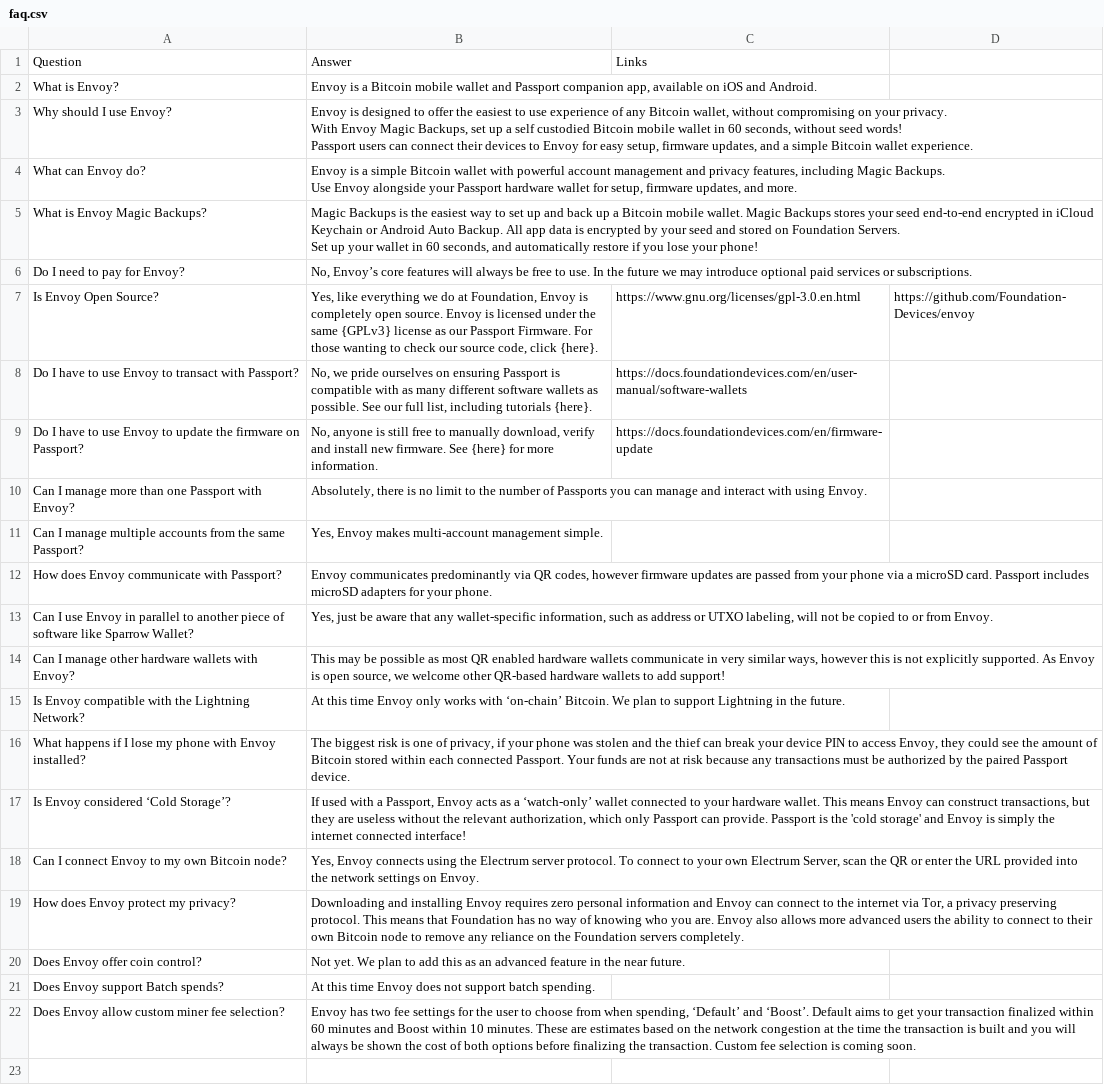
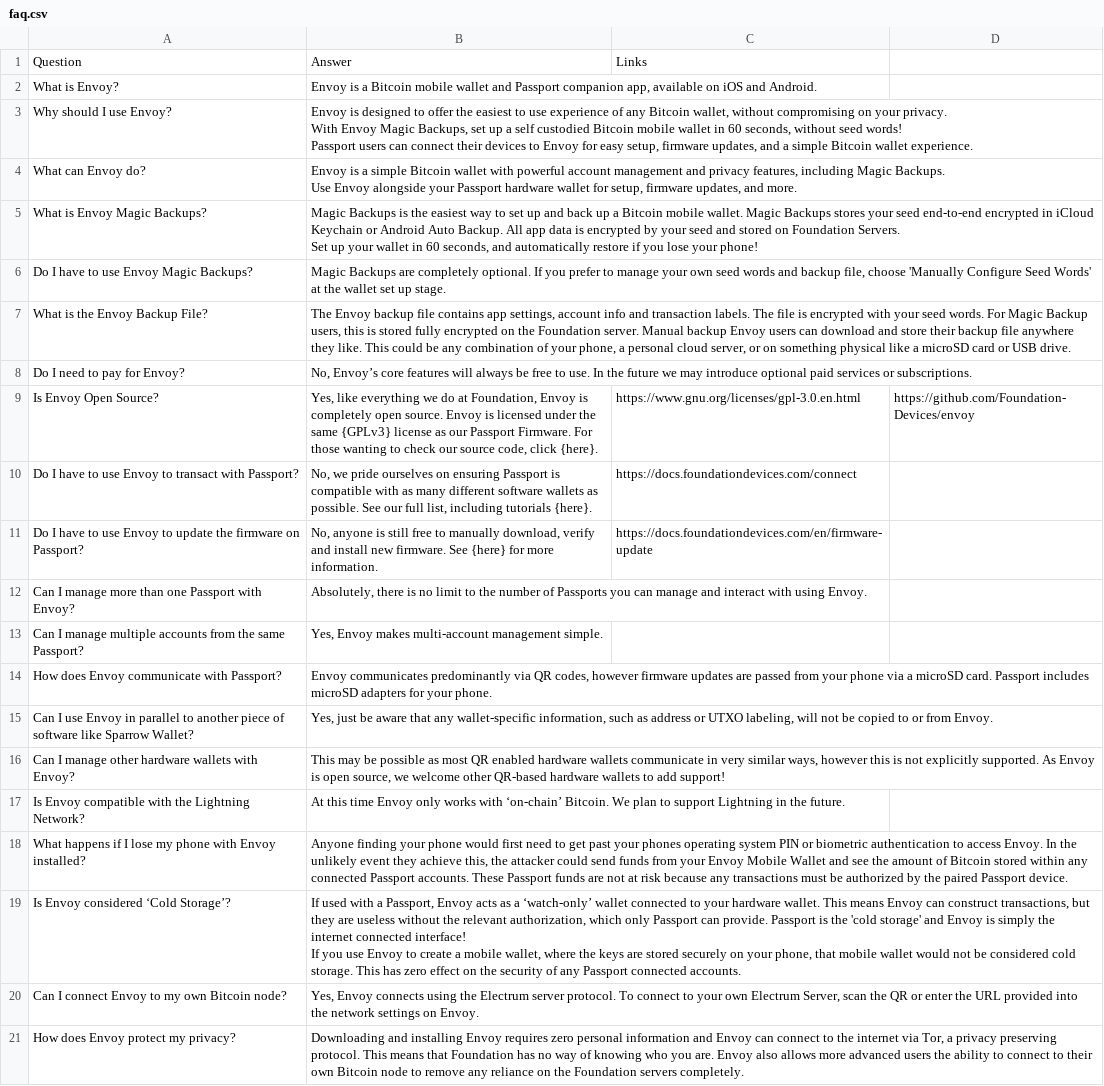
Before and after one commit to Foundation-Devices/envoy, a CSV file: assets/faq.csv, drawn as a sheet; only a part is shown; the shorter side is filled out with more unchanged rows; addresses are those after the commit; ↵ is a line break in a cell; the diff names each change by its address in the sheet, - before the commit and + after, or states it on an @@ line.

Commit message:
Update FAQ

```diff
--- a/assets/faq.csv
+++ b/assets/faq.csv
+row 6: Do I have to use Envoy Magic Backups? | Magic Backups are completely optional. If you prefer to manage your own seed words and backup file, choose 'Manually Configure Seed Words' at the wallet set up stage.
+row 7: What is the Envoy Backup File? | The Envoy backup file contains app settings, account info and transaction labels. The file is encrypted with your seed words. For Magic Backup users, this is stored fully encrypted on the Foundation server. Manual backup Envoy users can download and store their backup file anywhere they like. This could be any combination of your phone, a personal cloud server, or on something physical like a microSD card or USB drive.
-C10: https://docs.foundationdevices.com/en/user-manual/software-wallets
+C10: https://docs.foundationdevices.com/connect
-B18: The biggest risk is one of privacy, if your phone was stolen and the thief can break your device PIN to access Envoy, they could see the amount of Bitcoin stored within each connected Passport. Your funds are…
+B18: Anyone finding your phone would first need to get past your phones operating system PIN or biometric authentication to access Envoy. In the unlikely event they achieve this, the attacker could send funds from your Envoy Mobile Wallet and see the amount of Bitcoin stored within any connected Passport accounts. These Passport funds are…
-B19: …connected interface!
+B19: …connected interface! ↵ If you use Envoy to create a mobile wallet, where the keys are stored securely on your phone, that mobile wallet would not be considered cold storage. This has zero effect on the security of any Passport connected accounts.
```
